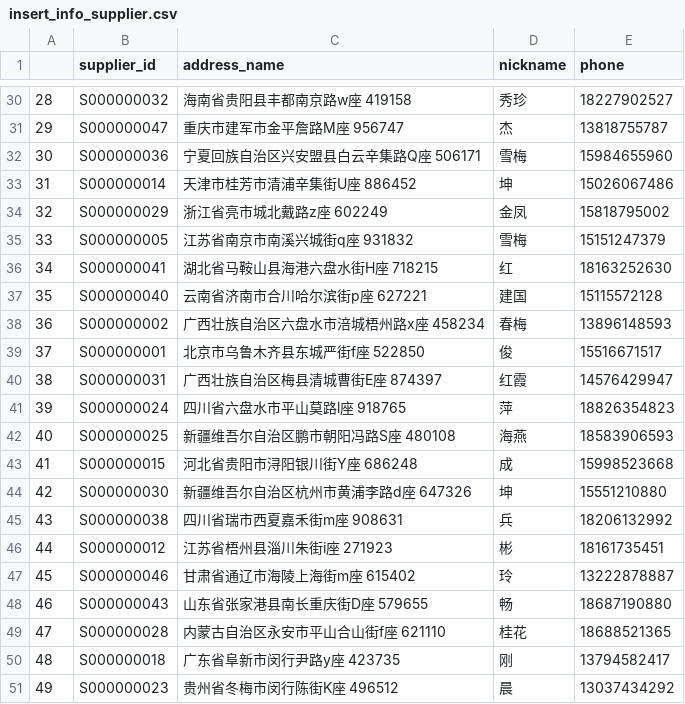
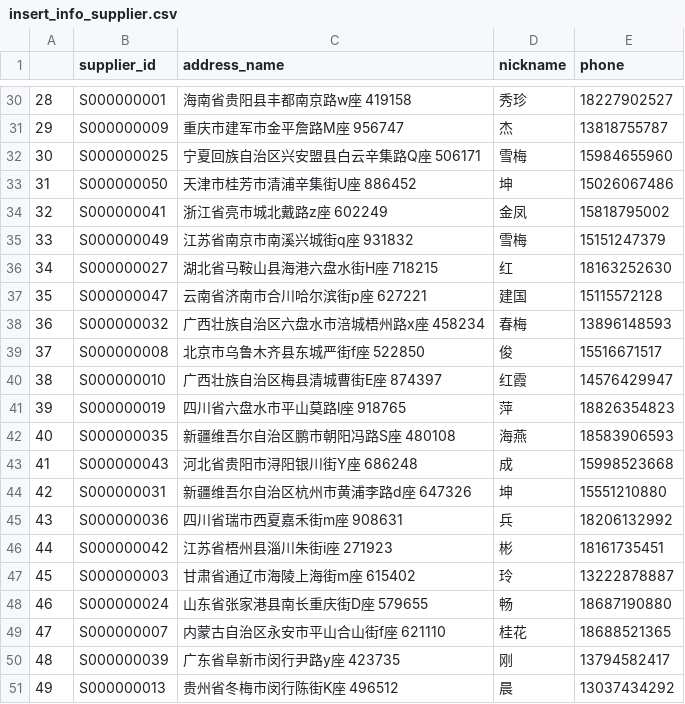
Before and after one commit to rucnyz/Database-back-end, a CSV file: fake_data/insert_info_supplier.csv, drawn as a sheet; only a part is shown, gaps mark what is left out; the diff covers the shown part only.

```diff
--- a/fake_data/insert_info_supplier.csv
+++ b/fake_data/insert_info_supplier.csv
@@ -30,22 +30,22 @@
-28,S000000032,海南省贵阳县丰都南京路w座 419158,秀珍,18227902527
-29,S000000047,重庆市建军市金平詹路M座 956747,杰,13818755787
-30,S000000036,宁夏回族自治区兴安盟县白云辛集路Q座 506171,雪梅,15984655960
-31,S000000014,天津市桂芳市清浦辛集街U座 886452,坤,15026067486
-32,S000000029,浙江省亮市城北戴路z座 602249,金凤,15818795002
-33,S000000005,江苏省南京市南溪兴城街q座 931832,雪梅,15151247379
-34,S000000041,湖北省马鞍山县海港六盘水街H座 718215,红,18163252630
-35,S000000040,云南省济南市合川哈尔滨街p座 627221,建国,15115572128
-36,S000000002,广西壮族自治区六盘水市涪城梧州路x座 458234,春梅,13896148593
-37,S000000001,北京市乌鲁木齐县东城严街f座 522850,俊,15516671517
-38,S000000031,广西壮族自治区梅县清城曹街E座 874397,红霞,14576429947
-39,S000000024,四川省六盘水市平山莫路l座 918765,萍,18826354823
-40,S000000025,新疆维吾尔自治区鹏市朝阳冯路S座 480108,海燕,18583906593
-41,S000000015,河北省贵阳市浔阳银川街Y座 686248,成,15998523668
-42,S000000030,新疆维吾尔自治区杭州市黄浦李路d座 647326,坤,15551210880
-43,S000000038,四川省瑞市西夏嘉禾街m座 908631,兵,18206132992
-44,S000000012,江苏省梧州县淄川朱街i座 271923,彬,18161735451
-45,S000000046,甘肃省通辽市海陵上海街m座 615402,玲,13222878887
-46,S000000043,山东省张家港县南长重庆街D座 579655,畅,18687190880
-47,S000000028,内蒙古自治区永安市平山合山街f座 621110,桂花,18688521365
-48,S000000018,广东省阜新市闵行尹路y座 423735,刚,13794582417
-49,S000000023,贵州省冬梅市闵行陈街K座 496512,晨,13037434292
+28,S000000001,海南省贵阳县丰都南京路w座 419158,秀珍,18227902527
+29,S000000009,重庆市建军市金平詹路M座 956747,杰,13818755787
+30,S000000025,宁夏回族自治区兴安盟县白云辛集路Q座 506171,雪梅,15984655960
+31,S000000050,天津市桂芳市清浦辛集街U座 886452,坤,15026067486
+32,S000000041,浙江省亮市城北戴路z座 602249,金凤,15818795002
+33,S000000049,江苏省南京市南溪兴城街q座 931832,雪梅,15151247379
+34,S000000027,湖北省马鞍山县海港六盘水街H座 718215,红,18163252630
+35,S000000047,云南省济南市合川哈尔滨街p座 627221,建国,15115572128
+36,S000000032,广西壮族自治区六盘水市涪城梧州路x座 458234,春梅,13896148593
+37,S000000008,北京市乌鲁木齐县东城严街f座 522850,俊,15516671517
+38,S000000010,广西壮族自治区梅县清城曹街E座 874397,红霞,14576429947
+39,S000000019,四川省六盘水市平山莫路l座 918765,萍,18826354823
+40,S000000035,新疆维吾尔自治区鹏市朝阳冯路S座 480108,海燕,18583906593
+41,S000000043,河北省贵阳市浔阳银川街Y座 686248,成,15998523668
+42,S000000031,新疆维吾尔自治区杭州市黄浦李路d座 647326,坤,15551210880
+43,S000000036,四川省瑞市西夏嘉禾街m座 908631,兵,18206132992
+44,S000000042,江苏省梧州县淄川朱街i座 271923,彬,18161735451
+45,S000000003,甘肃省通辽市海陵上海街m座 615402,玲,13222878887
+46,S000000024,山东省张家港县南长重庆街D座 579655,畅,18687190880
+47,S000000007,内蒙古自治区永安市平山合山街f座 621110,桂花,18688521365
+48,S000000039,广东省阜新市闵行尹路y座 423735,刚,13794582417
+49,S000000013,贵州省冬梅市闵行陈街K座 496512,晨,13037434292
```
Also changed, not shown: 26 edited cells elsewhere in this file, fake_data/insert_cart.csv, fake_data/insert_orders.csv, 7 other files.
